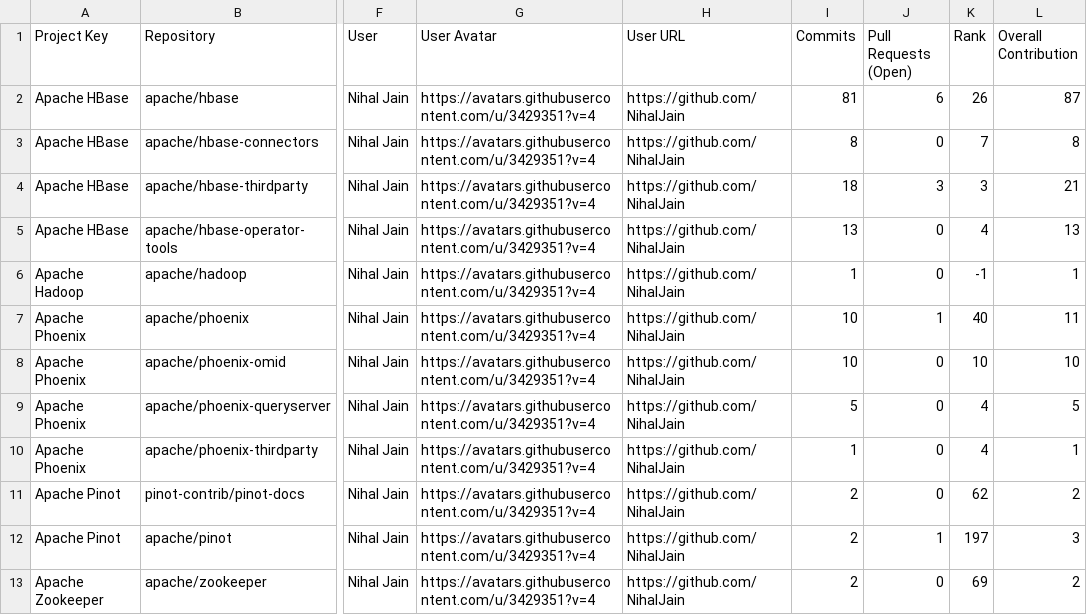
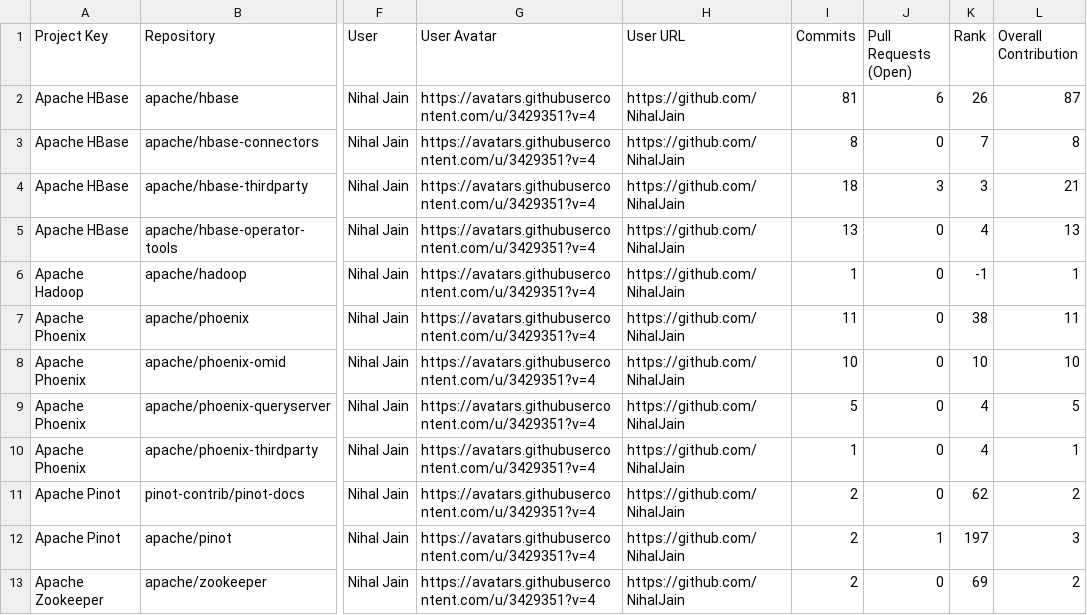
Before and after one commit to NihalJain/opensource-contributions-tracker, a CSV file: output/github_contribution_data.csv, drawn as a sheet; only a part is shown, gaps mark what is left out; the diff names each change by its address in the sheet, - before the commit and + after, or states it on an @@ line.

```diff
--- a/output/github_contribution_data.csv
+++ b/output/github_contribution_data.csv
-I7 (Commits): 10
+I7 (Commits): 11
-J7 (Pull Requests (Open)): 1
+J7 (Pull Requests (Open)): 0
-K7 (Rank): 40
+K7 (Rank): 38
```
Also changed, not shown: 1 other file.
